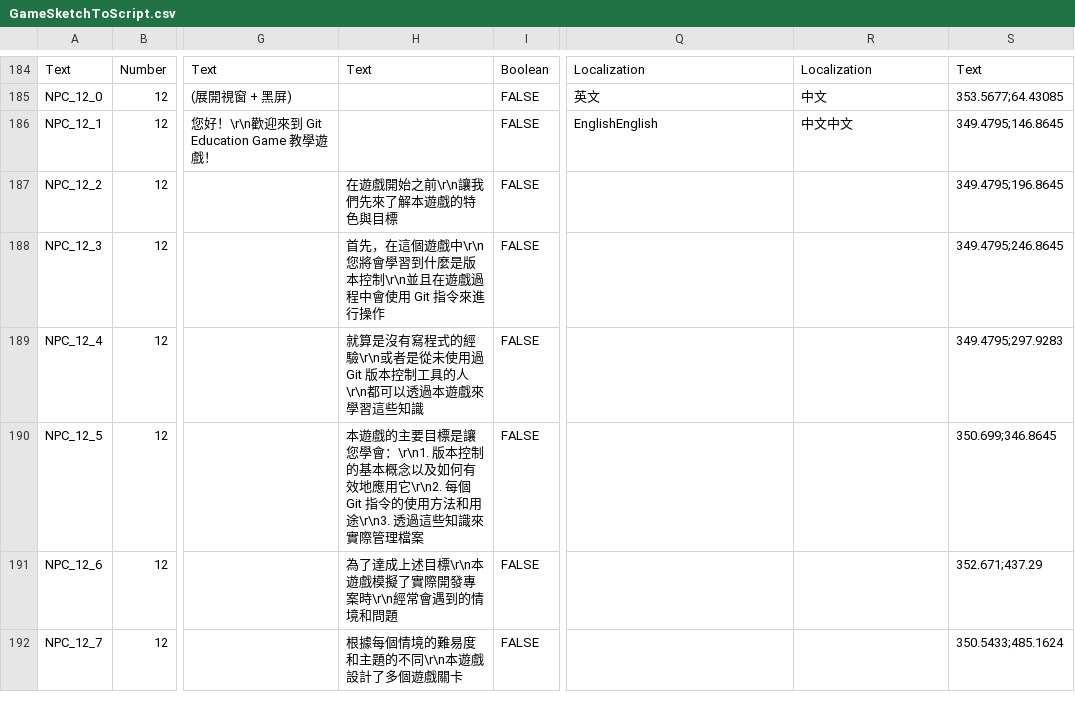
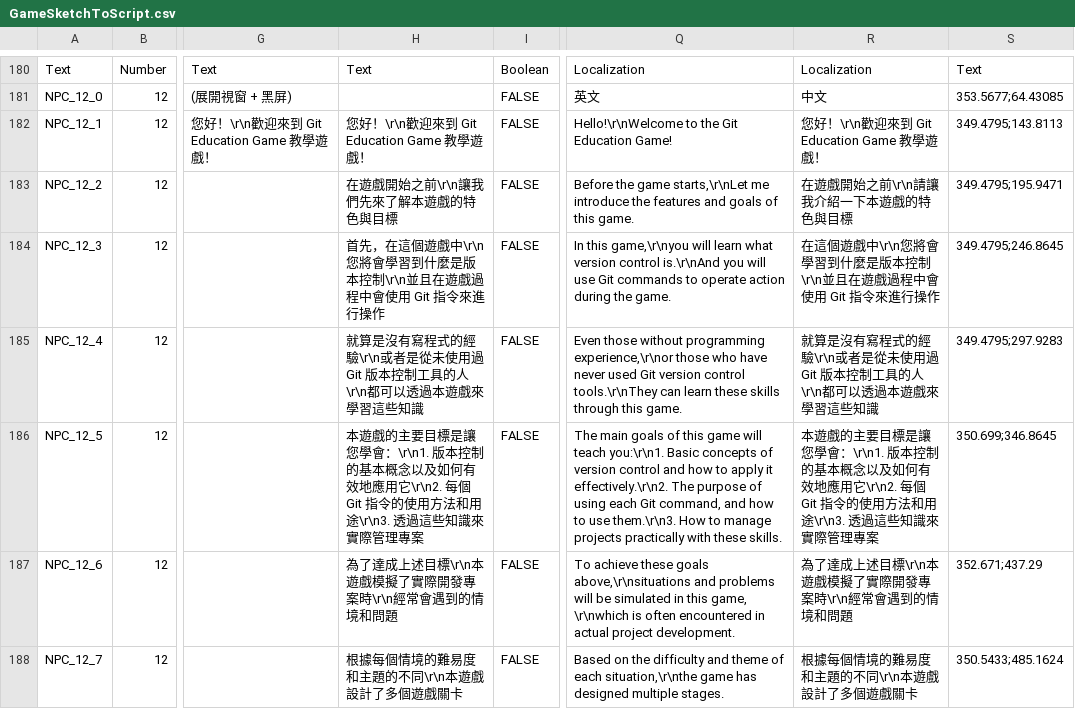
Before and after one commit to fcumselab/GitEducationGame, a CSV file: Assets/02_Scenes/Dialogue System/GameSketchToScript.csv, drawn as a sheet; only a part is shown, gaps mark what is left out; addresses are those after the commit; the diff covers the shown part only; the diff names each change by its address in the sheet, - before the commit and + after, or states it on an @@ line.

```diff
--- a/Assets/02_Scenes/Dialogue System/GameSketchToScript.csv
+++ b/Assets/02_Scenes/Dialogue System/GameSketchToScript.csv
-H182: (empty)
+H182: 您好！\r\n歡迎來到 Git Education Game 教學遊戲！
-Q182: EnglishEnglish
+Q182: Hello!\r\nWelcome to the Git Education Game!
-R182: 中文中文
+R182: 您好！\r\n歡迎來到 Git Education Game 教學遊戲！
-S182: 349.4795;146.8645
+S182: 349.4795;143.8113
-Q183: (empty)
+Q183: Before the game starts,\r\nLet me introduce the features and goals of this game.
-R183: (empty)
+R183: 在遊戲開始之前\r\n請讓我介紹一下本遊戲的特色與目標
-S183: 349.4795;196.8645
+S183: 349.4795;195.9471
-Q184: (empty)
+Q184: In this game,\r\nyou will learn what version control is.\r\nAnd you will use Git commands to operate action during the game.
-R184: (empty)
+R184: 在這個遊戲中\r\n您將會學習到什麼是版本控制\r\n並且在遊戲過程中會使用 Git 指令來進行操作
-Q185: (empty)
+Q185: Even those without programming experience,\r\nor those who have never used Git version control tools.\r\nThey can learn these skills through this game.
-R185: (empty)
+R185: 就算是沒有寫程式的經驗\r\n或者是從未使用過 Git 版本控制工具的人\r\n都可以透過本遊戲來學習這些知識
-H186: …實際管理檔案
+H186: …實際管理專案
-Q186: (empty)
+Q186: The main goals of this game will teach you:\r\n1. Basic concepts of version control and how to apply it effectively.\r\n2. The purpose of using each Git command, and how to use them.\r\n3. How to manage projects practically with these skills.
-R186: (empty)
+R186: 本遊戲的主要目標是讓您學會：\r\n1. 版本控制的基本概念以及如何有效地應用它\r\n2. 每個 Git 指令的使用方法和用途\r\n3. 透過這些知識來實際管理專案
-Q187: (empty)
+Q187: To achieve these goals above,\r\nsituations and problems will be simulated in this game, \r\nwhich is often encountered in actual project development.
-R187: (empty)
+R187: 為了達成上述目標\r\n本遊戲模擬了實際開發專案時\r\n經常會遇到的情境和問題
-Q188: (empty)
+Q188: Based on the difficulty and theme of each situation,\r\nthe game has designed multiple stages.
-R188: (empty)
+R188: 根據每個情境的難易度和主題的不同\r\n本遊戲設計了多個遊戲關卡
```
Also changed, not shown: 5 added rows, 5 removed rows and 85 edited cells elsewhere in this file, Assets/02_Scenes/Dialogue System/GameSketchFromUnity.csv, 51 other files.
